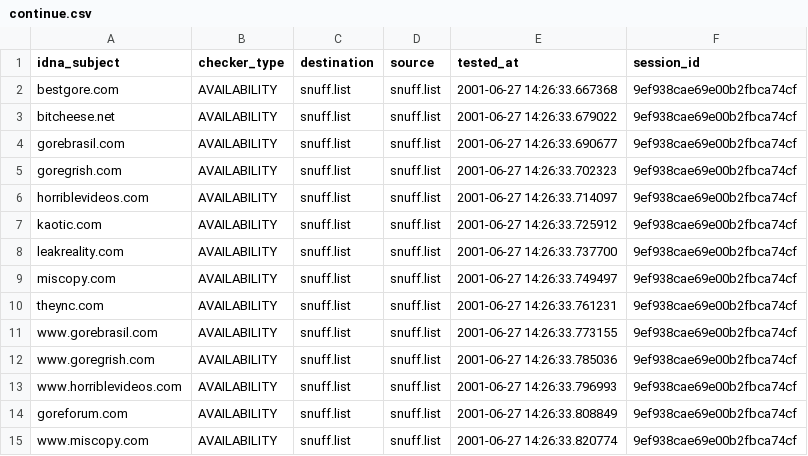
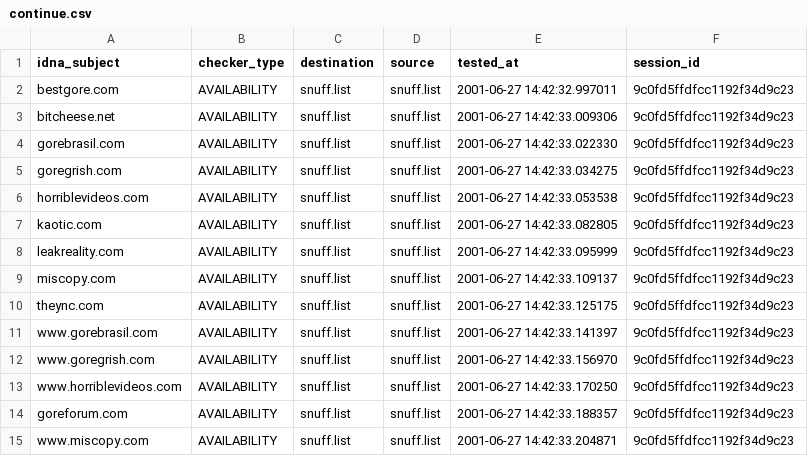
Before and after one commit to porn-records/Porn-Records, a CSV file: active_domains/output/snuff.list/continue.csv, drawn as a sheet.

```diff
--- a/active_domains/output/snuff.list/continue.csv
+++ b/active_domains/output/snuff.list/continue.csv
@@ -1,15 +1,15 @@
 idna_subject,checker_type,destination,source,tested_at,session_id
-bestgore.com,AVAILABILITY,snuff.list,snuff.list,2001-06-27 14:26:33.667368,9ef938cae69e00b2fbca74cf
-bitcheese.net,AVAILABILITY,snuff.list,snuff.list,2001-06-27 14:26:33.679022,9ef938cae69e00b2fbca74cf
-gorebrasil.com,AVAILABILITY,snuff.list,snuff.list,2001-06-27 14:26:33.690677,9ef938cae69e00b2fbca74cf
-goregrish.com,AVAILABILITY,snuff.list,snuff.list,2001-06-27 14:26:33.702323,9ef938cae69e00b2fbca74cf
-horriblevideos.com,AVAILABILITY,snuff.list,snuff.list,2001-06-27 14:26:33.714097,9ef938cae69e00b2fbca74cf
-kaotic.com,AVAILABILITY,snuff.list,snuff.list,2001-06-27 14:26:33.725912,9ef938cae69e00b2fbca74cf
-leakreality.com,AVAILABILITY,snuff.list,snuff.list,2001-06-27 14:26:33.737700,9ef938cae69e00b2fbca74cf
-miscopy.com,AVAILABILITY,snuff.list,snuff.list,2001-06-27 14:26:33.749497,9ef938cae69e00b2fbca74cf
-theync.com,AVAILABILITY,snuff.list,snuff.list,2001-06-27 14:26:33.761231,9ef938cae69e00b2fbca74cf
-www.gorebrasil.com,AVAILABILITY,snuff.list,snuff.list,2001-06-27 14:26:33.773155,9ef938cae69e00b2fbca74cf
-www.goregrish.com,AVAILABILITY,snuff.list,snuff.list,2001-06-27 14:26:33.785036,9ef938cae69e00b2fbca74cf
-www.horriblevideos.com,AVAILABILITY,snuff.list,snuff.list,2001-06-27 14:26:33.796993,9ef938cae69e00b2fbca74cf
-goreforum.com,AVAILABILITY,snuff.list,snuff.list,2001-06-27 14:26:33.808849,9ef938cae69e00b2fbca74cf
-www.miscopy.com,AVAILABILITY,snuff.list,snuff.list,2001-06-27 14:26:33.820774,9ef938cae69e00b2fbca74cf
+bestgore.com,AVAILABILITY,snuff.list,snuff.list,2001-06-27 14:42:32.997011,9c0fd5ffdfcc1192f34d9c23
+bitcheese.net,AVAILABILITY,snuff.list,snuff.list,2001-06-27 14:42:33.009306,9c0fd5ffdfcc1192f34d9c23
+gorebrasil.com,AVAILABILITY,snuff.list,snuff.list,2001-06-27 14:42:33.022330,9c0fd5ffdfcc1192f34d9c23
+goregrish.com,AVAILABILITY,snuff.list,snuff.list,2001-06-27 14:42:33.034275,9c0fd5ffdfcc1192f34d9c23
+horriblevideos.com,AVAILABILITY,snuff.list,snuff.list,2001-06-27 14:42:33.053538,9c0fd5ffdfcc1192f34d9c23
+kaotic.com,AVAILABILITY,snuff.list,snuff.list,2001-06-27 14:42:33.082805,9c0fd5ffdfcc1192f34d9c23
+leakreality.com,AVAILABILITY,snuff.list,snuff.list,2001-06-27 14:42:33.095999,9c0fd5ffdfcc1192f34d9c23
+miscopy.com,AVAILABILITY,snuff.list,snuff.list,2001-06-27 14:42:33.109137,9c0fd5ffdfcc1192f34d9c23
+theync.com,AVAILABILITY,snuff.list,snuff.list,2001-06-27 14:42:33.125175,9c0fd5ffdfcc1192f34d9c23
+www.gorebrasil.com,AVAILABILITY,snuff.list,snuff.list,2001-06-27 14:42:33.141397,9c0fd5ffdfcc1192f34d9c23
+www.goregrish.com,AVAILABILITY,snuff.list,snuff.list,2001-06-27 14:42:33.156970,9c0fd5ffdfcc1192f34d9c23
+www.horriblevideos.com,AVAILABILITY,snuff.list,snuff.list,2001-06-27 14:42:33.170250,9c0fd5ffdfcc1192f34d9c23
+goreforum.com,AVAILABILITY,snuff.list,snuff.list,2001-06-27 14:42:33.188357,9c0fd5ffdfcc1192f34d9c23
+www.miscopy.com,AVAILABILITY,snuff.list,snuff.list,2001-06-27 14:42:33.204871,9c0fd5ffdfcc1192f34d9c23
```
Also changed, not shown: active_domains/output/domains.list/continue.csv, active_domains/output/mobile.list/continue.csv, 52 other files.
